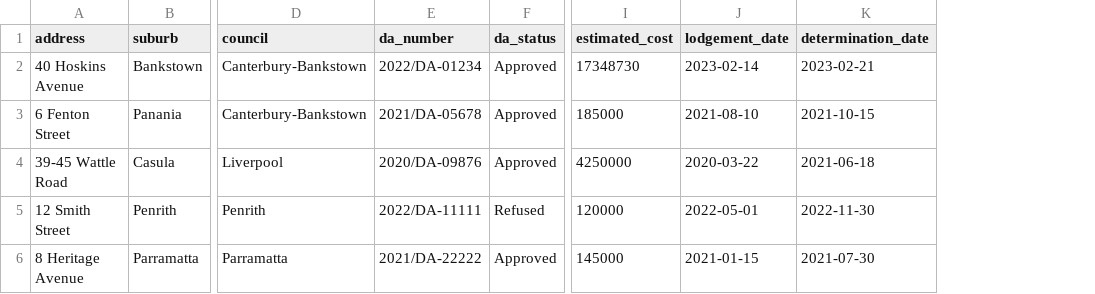
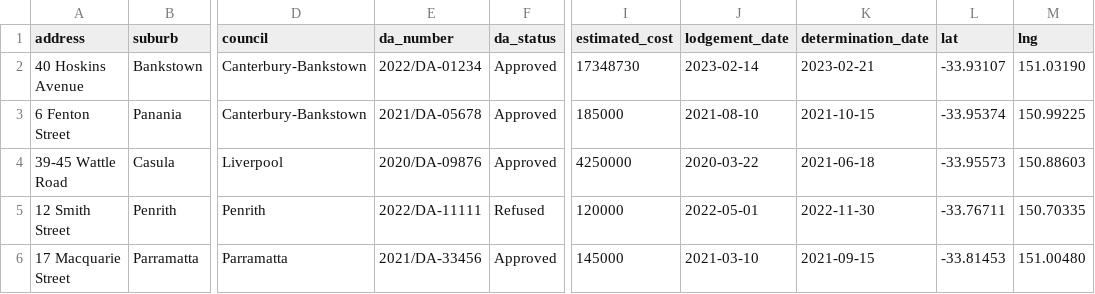
Before and after one commit to teamarmplus/Site, a CSV file: data/backtest-input.csv, drawn as a sheet; only a part is shown, gaps mark what is left out; the diff names each change by its address in the sheet, - before the commit and + after, or states it on an @@ line.

```diff
--- a/data/backtest-input.csv
+++ b/data/backtest-input.csv
+column L (lat), rows 2-6: -33.93107 | -33.95374 | -33.95573 | -33.76711 | -33.81453
+column M (lng), rows 2-6: 151.03190 | 150.99225 | 150.88603 | 150.70335 | 151.00480
-A6 (address): 8 Heritage Avenue
+A6 (address): 17 Macquarie Street
-E6 (da_number): 2021/DA-22222
+E6 (da_number): 2021/DA-33456
-J6 (lodgement_date): 2021-01-15
+J6 (lodgement_date): 2021-03-10
-K6 (determination_date): 2021-07-30
+K6 (determination_date): 2021-09-15
```
Also changed, not shown: data/backtest-input-sample.csv, data/backtest-results.csv, 8 other files.
